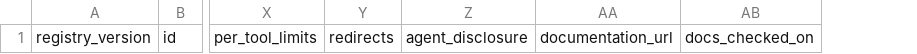
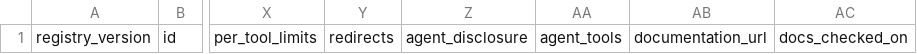
Before and after one commit to dantdani/sirkit-edit, a CSV file: artifacts/ai-control-plane-b20/mcp-server-registry.csv, drawn as a sheet; only a part is shown, gaps mark what is left out; the diff names each change by its address in the sheet, - before the commit and + after, or states it on an @@ line.

```diff
--- a/artifacts/ai-control-plane-b20/mcp-server-registry.csv
+++ b/artifacts/ai-control-plane-b20/mcp-server-registry.csv
+column AA, row 1: agent_tools
```
Also changed, not shown: artifacts/ai-control-plane-b01/ui-command-toolability-matrix.csv, 16 other files.
